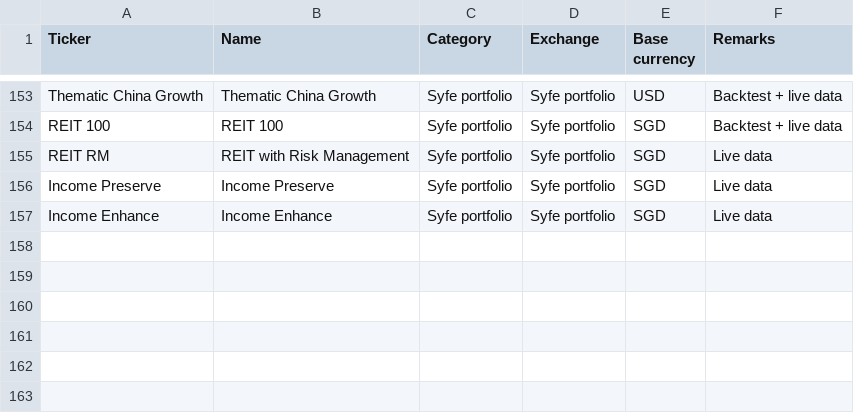
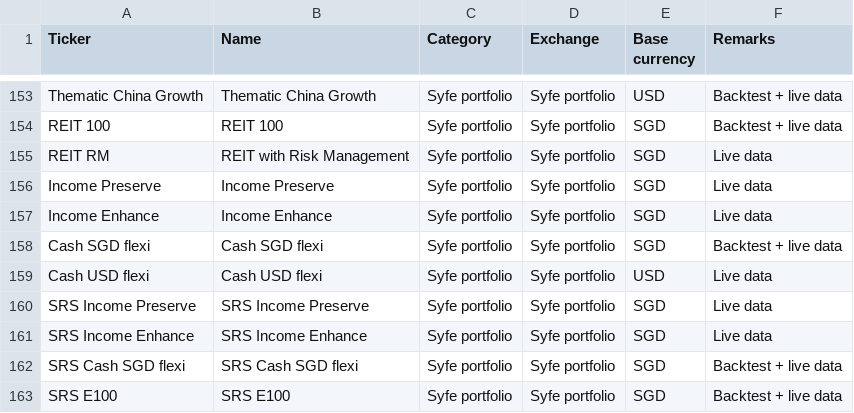
Before and after one commit to weijieleong/Portfolio-Visualizer, a CSV file: Data/PV_sec_list.csv, drawn as a sheet; only a part is shown, gaps mark what is left out.

```diff
--- a/Data/PV_sec_list.csv
+++ b/Data/PV_sec_list.csv
@@ -157 +157,7 @@ Income Preserve,Income Preserve,Syfe portfolio,Syfe portfolio,SGD,Live data
 Income Enhance,Income Enhance,Syfe portfolio,Syfe portfolio,SGD,Live data
+Cash SGD flexi,Cash SGD flexi,Syfe portfolio,Syfe portfolio,SGD,Backtest + live data
+Cash USD flexi,Cash USD flexi,Syfe portfolio,Syfe portfolio,USD,Live data
+SRS Income Preserve,SRS Income Preserve,Syfe portfolio,Syfe portfolio,SGD,Live data
+SRS Income Enhance,SRS Income Enhance,Syfe portfolio,Syfe portfolio,SGD,Live data
+SRS Cash SGD flexi,SRS Cash SGD flexi,Syfe portfolio,Syfe portfolio,SGD,Backtest + live data
+SRS E100,SRS E100,Syfe portfolio,Syfe portfolio,SGD,Backtest + live data
```
Also changed, not shown: Data/PV_asset_class.csv, Data/PV_country.csv, 1 other file.
